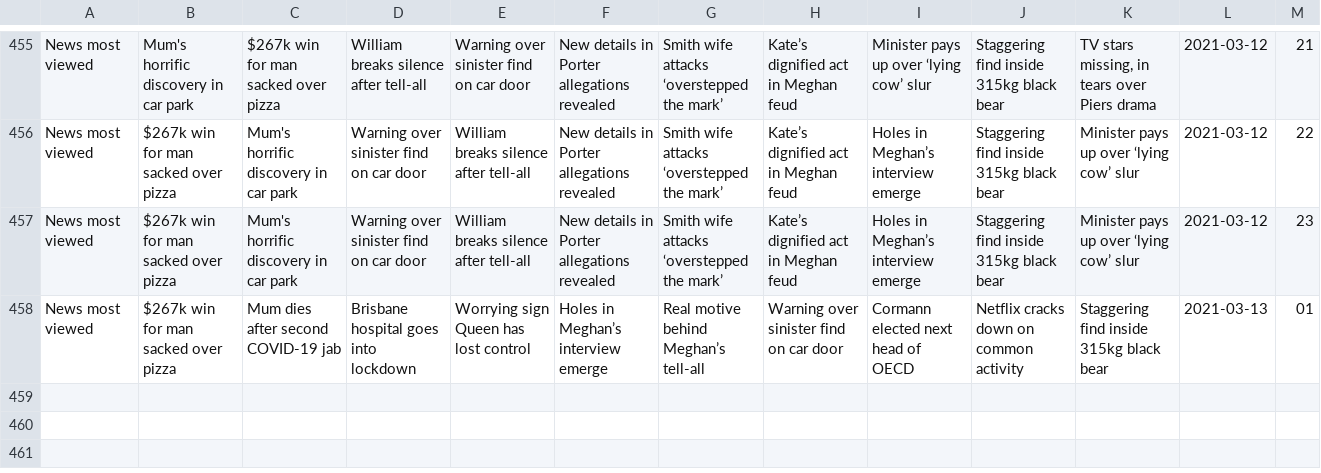
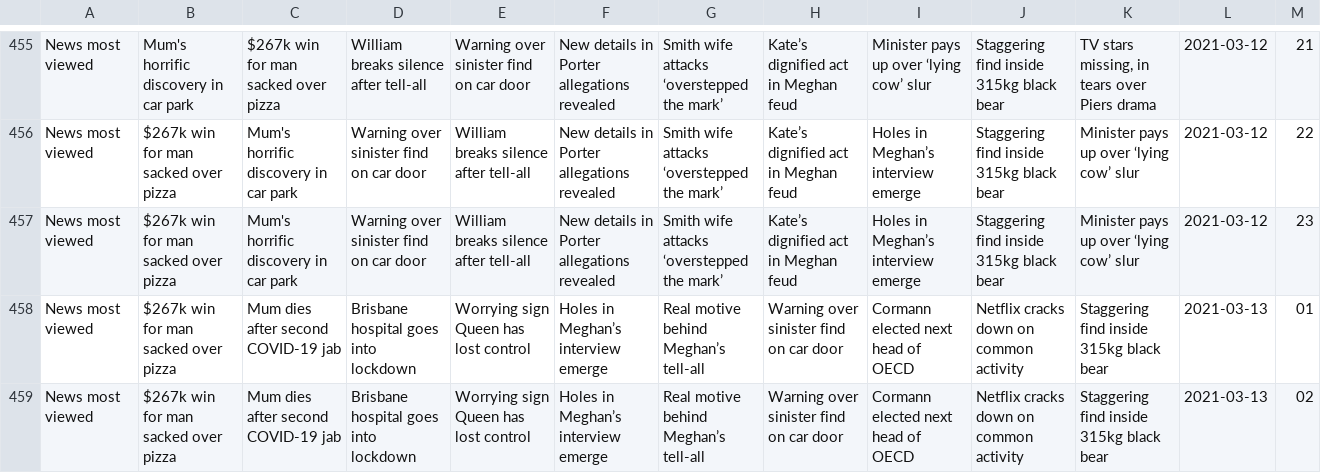
Before and after one commit to joshnicholas/trends, a CSV file: data/news_pop.csv, drawn as a sheet; only a part is shown, gaps mark what is left out; the diff names each change by its address in the sheet, - before the commit and + after, or states it on an @@ line.

Commit message:
Latest data: Fri Mar 12 16:54:36 UTC 2021

```diff
--- a/data/news_pop.csv
+++ b/data/news_pop.csv
+row 459: News most viewed | $267k win for man sacked over pizza | Mum dies after second COVID-19 jab | Brisbane hospital goes into lockdown | Worrying sign Queen has lost control | Holes in Meghan’s interview emerge | Real motive behind Meghan’s tell-all | Warning over sinister find on car door | Cormann elected next head of OECD | Netflix cracks down on common activity | Staggering find inside 315kg black bear | 2021-03-13 | 02
```
